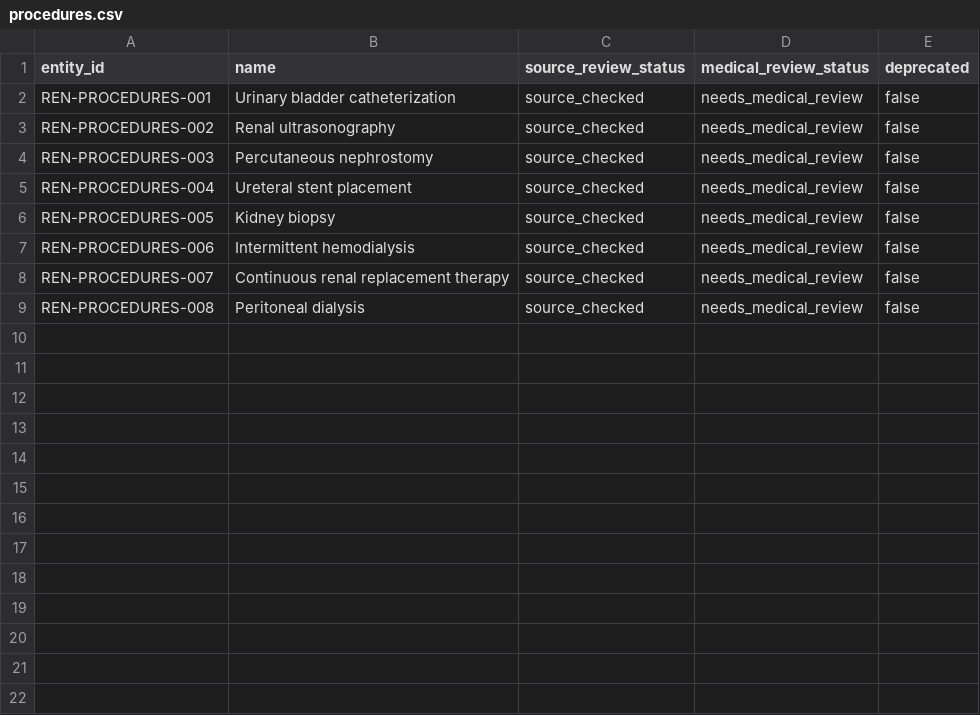
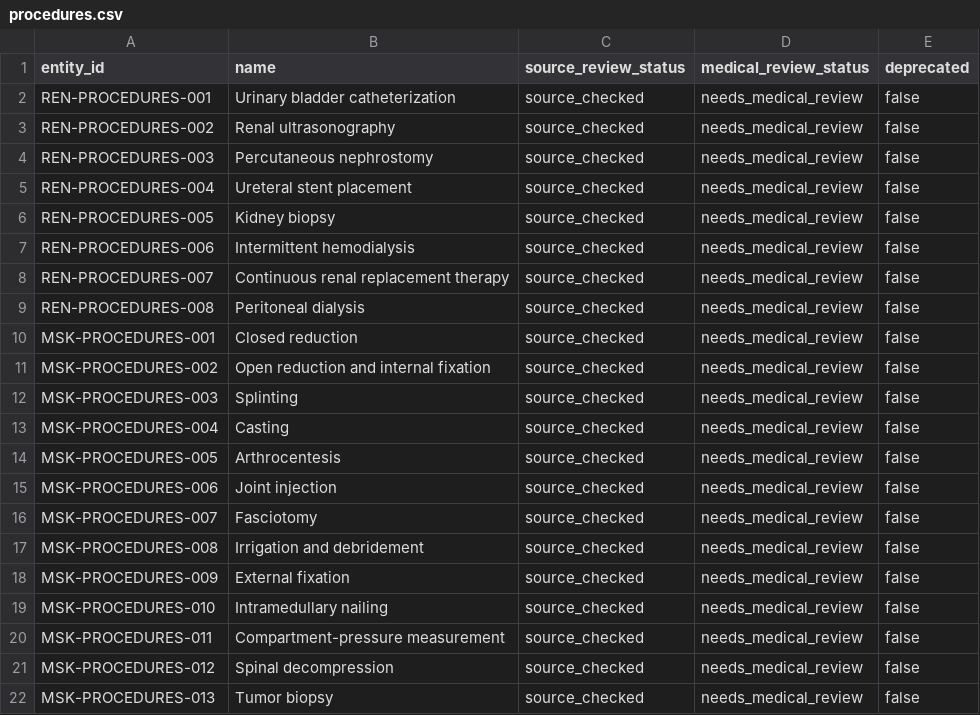
Before and after one commit to Jaberaj/usmle-knowledge-graph, a CSV file: data/source/procedures.csv, drawn as a sheet; the diff names each change by its address in the sheet, - before the commit and + after, or states it on an @@ line.

```diff
--- a/data/source/procedures.csv
+++ b/data/source/procedures.csv
+row 10: MSK-PROCEDURES-001 | Closed reduction | source_checked | needs_medical_review | false
+row 11: MSK-PROCEDURES-002 | Open reduction and internal fixation | source_checked | needs_medical_review | false
+row 12: MSK-PROCEDURES-003 | Splinting | source_checked | needs_medical_review | false
+row 13: MSK-PROCEDURES-004 | Casting | source_checked | needs_medical_review | false
+row 14: MSK-PROCEDURES-005 | Arthrocentesis | source_checked | needs_medical_review | false
+row 15: MSK-PROCEDURES-006 | Joint injection | source_checked | needs_medical_review | false
+row 16: MSK-PROCEDURES-007 | Fasciotomy | source_checked | needs_medical_review | false
+row 17: MSK-PROCEDURES-008 | Irrigation and debridement | source_checked | needs_medical_review | false
+row 18: MSK-PROCEDURES-009 | External fixation | source_checked | needs_medical_review | false
+row 19: MSK-PROCEDURES-010 | Intramedullary nailing | source_checked | needs_medical_review | false
+row 20: MSK-PROCEDURES-011 | Compartment-pressure measurement | source_checked | needs_medical_review | false
+row 21: MSK-PROCEDURES-012 | Spinal decompression | source_checked | needs_medical_review | false
+row 22: MSK-PROCEDURES-013 | Tumor biopsy | source_checked | needs_medical_review | false
```
Also changed, not shown: data/source/imaging_findings.csv, data/source/laboratory_findings.csv, 28 other files.
